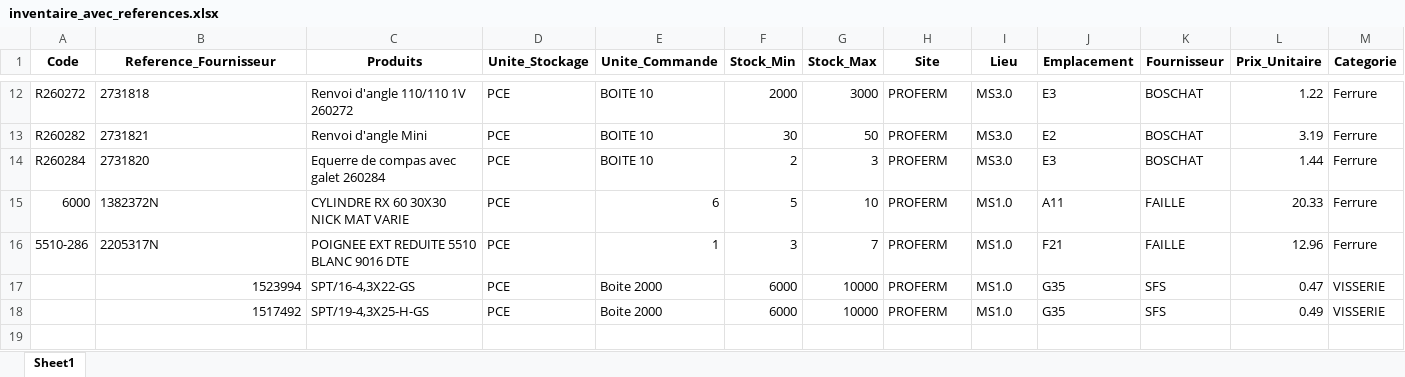
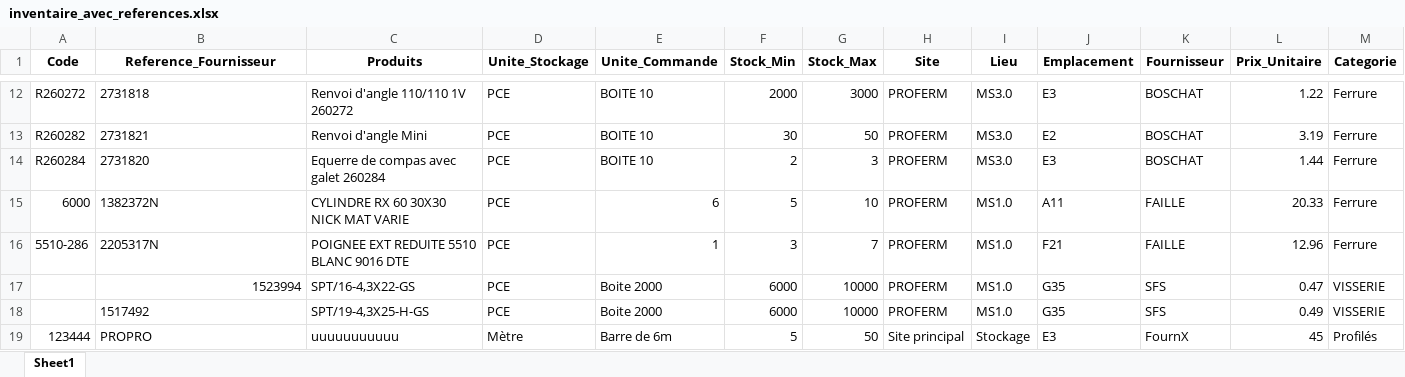
Before and after one commit to ElieLECAS/GMAO, an Excel workbook: data/inventaire_avec_references.xlsx, sheet Sheet1, drawn as a sheet; only a part is shown, gaps mark what is left out; values as stored, in another font and other column widths than the file's, no borders; rows hold the shown columns only; the diff names each change by its address in the sheet, - before the commit and + after, or states it on an @@ line.

```diff
--- a/data/inventaire_avec_references.xlsx (sheet Sheet1)
+++ b/data/inventaire_avec_references.xlsx (sheet Sheet1)
-B18 alignment: right
+B18 alignment: left
+row 19: 123444 | PROPRO | uuuuuuuuuuu | Mètre | Barre de 6m | 5 | 50 | Site principal | Stockage | E3 | FournX | 45 | Profilés
```
Also changed, not shown: data/fournisseurs.xlsx, data/historique.xlsx, 4 other files.
